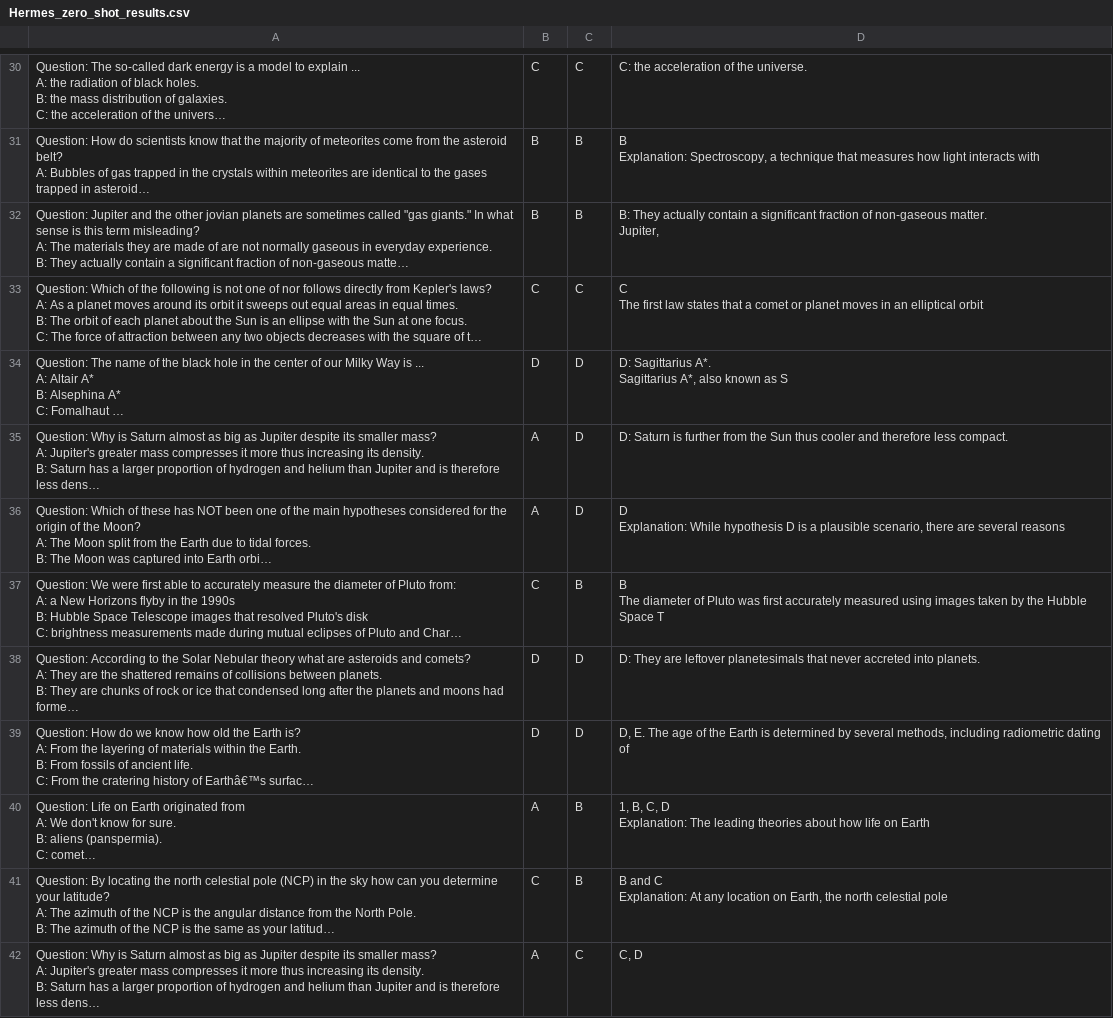
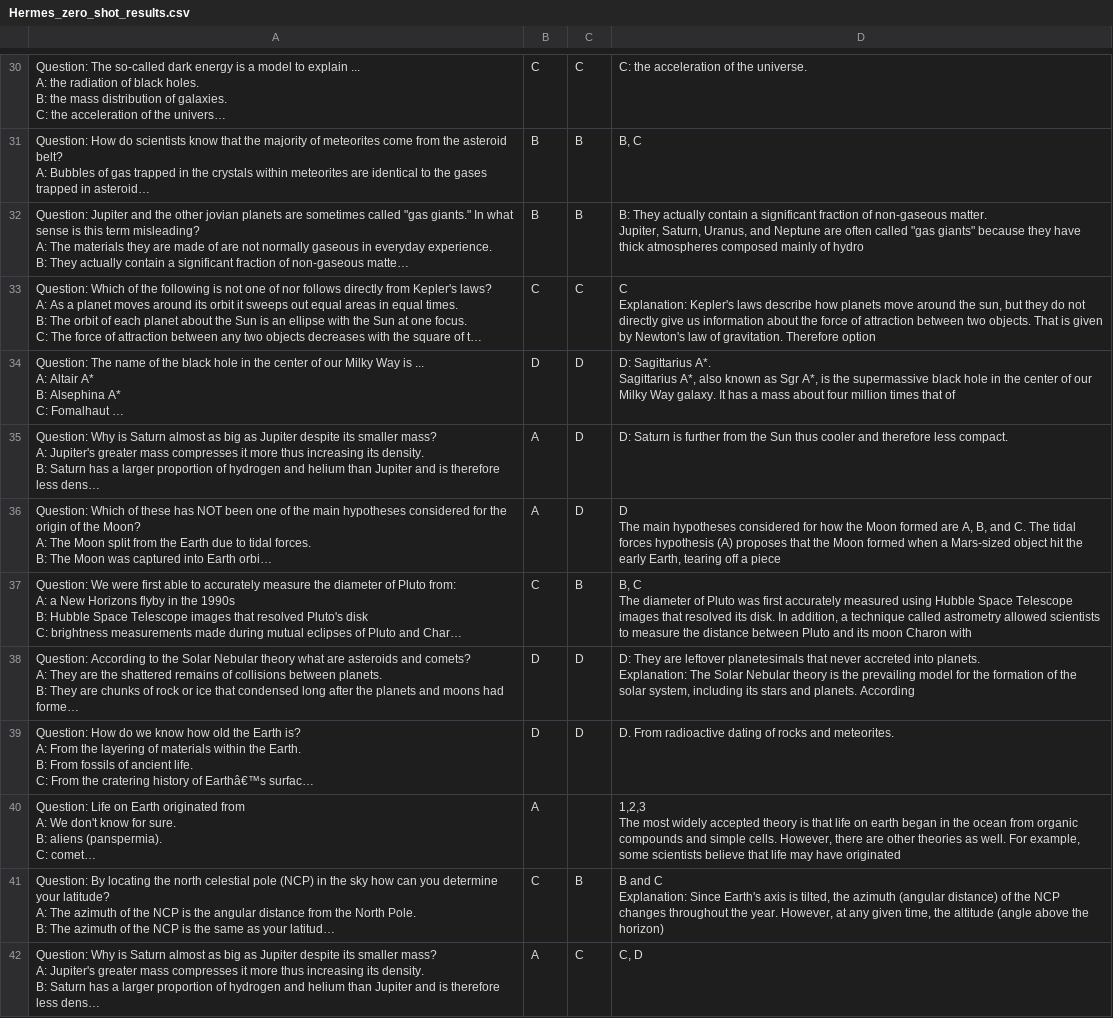
Before and after one commit to peogradin/Intelligent-agents, a CSV file: Problem-set-2/Problem 2.1/Hermes_zero_shot_results.csv, drawn as a sheet; only a part is shown, gaps mark what is left out; long unchanged cells end in …; ↵ is a line break in a cell; the diff covers the shown part only; the diff names each change by its address in the sheet, - before the commit and + after, or states it on an @@ line.

```diff
--- a/Problem-set-2/Problem 2.1/Hermes_zero_shot_results.csv
+++ b/Problem-set-2/Problem 2.1/Hermes_zero_shot_results.csv
-D31: B ↵ Explanation: Spectroscopy, a technique that measures how light interacts with
+D31: B, C
-D32: …matter. ↵ Jupiter,
+D32: …matter. ↵ Jupiter, Saturn, Uranus, and Neptune are often called "gas giants" because they have thick atmospheres composed mainly of hydro
-D33: C ↵ The first law states that a comet or planet moves in an elliptical orbit
+D33: C ↵ Explanation: Kepler's laws describe how planets move around the sun, but they do not directly give us information about the force of attraction between two objects. That is given by Newton's law of gravitation. Therefore option
-D34: …known as S
+D34: …known as Sgr A*, is the supermassive black hole in the center of our Milky Way galaxy. It has a mass about four million times that of
-D36: D ↵ Explanation: While hypothesis D is a plausible scenario, there are several reasons
+D36: D ↵ The main hypotheses considered for how the Moon formed are A, B, and C. The tidal forces hypothesis (A) proposes that the Moon formed when a Mars-sized object hit the early Earth, tearing off a piece
-D37: B ↵ The diameter of Pluto was first accurately measured using images taken by the Hubble Space T
+D37: B, C ↵ The diameter of Pluto was first accurately measured using Hubble Space Telescope images that resolved its disk. In addition, a technique called astrometry allowed scientists to measure the distance between Pluto and its moon Charon with
-D38: …into planets.
+D38: …into planets. ↵ Explanation: The Solar Nebular theory is the prevailing model for the formation of the solar system, including its stars and planets. According
-D39: D, E. The age of the Earth is determined by several methods, including radiometric dating of
+D39: D. From radioactive dating of rocks and meteorites.
-C40: B
+C40: (empty)
-D40: 1, B, C, D ↵ Explanation: The leading theories about how life on Earth
+D40: 1,2,3 ↵ The most widely accepted theory is that life on earth began in the ocean from organic compounds and simple cells. However, there are other theories as well. For example, some scientists believe that life may have originated
-D41: …C ↵ Explanation: At any location on Earth, the north celestial pole
+D41: …C ↵ Explanation: Since Earth's axis is tilted, the azimuth (angular distance) of the NCP changes throughout the year. However, at any given time, the altitude (angle above the horizon)
```
Also changed, not shown: 37 edited cells elsewhere in this file, Problem-set-2/Problem 2.1/Llama_few_shot_results.csv, 4 other files.
